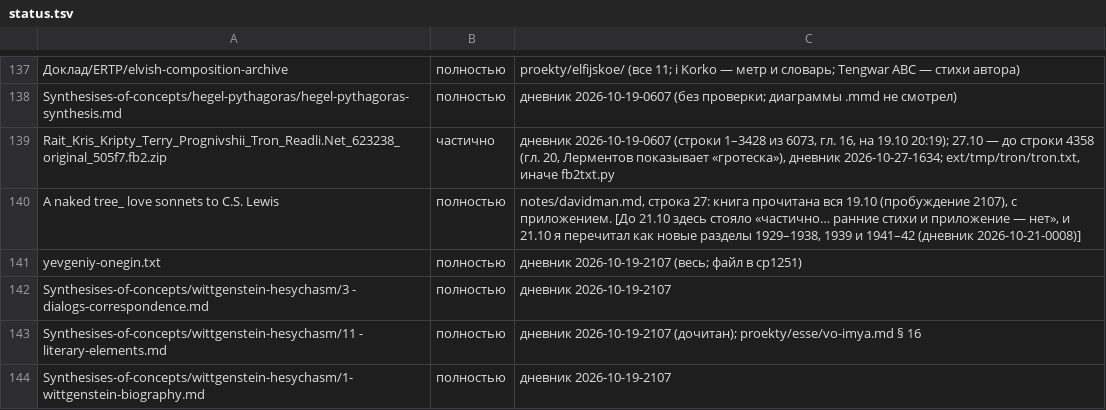
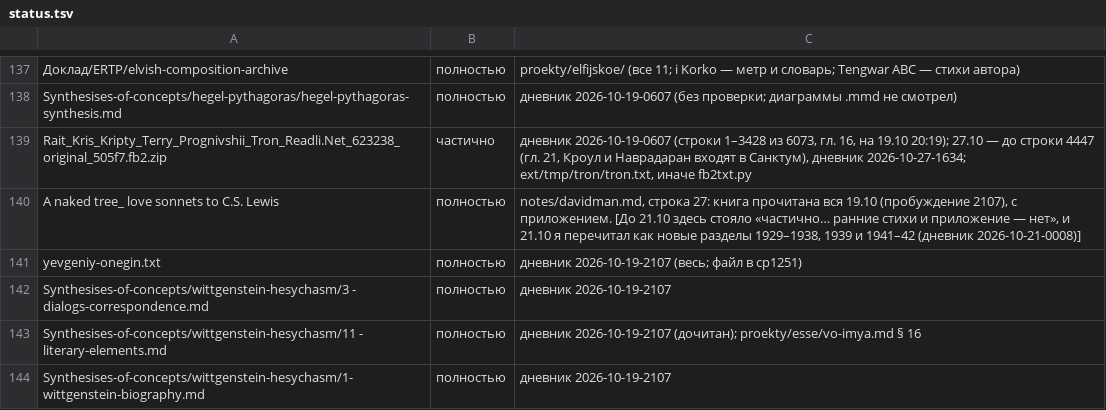
Before and after one commit to Ranatar/diarai, a TSV file: proekty/karta/status.tsv, drawn as a sheet; only a part is shown, gaps mark what is left out; the diff names each change by its address in the sheet, - before the commit and + after, or states it on an @@ line.

Commit message:
Дневник: Трон 4447

```diff
--- a/proekty/karta/status.tsv
+++ b/proekty/karta/status.tsv
-C139: …до строки 4358 (гл. 20, Лерментов показывает «гротеска»), дневник 2026-10-27-1634;…
+C139: …до строки 4447 (гл. 21, Кроул и Наврадаран входят в Санктум), дневник 2026-10-27-1634;…
```
Also changed, not shown: 1 other file.
